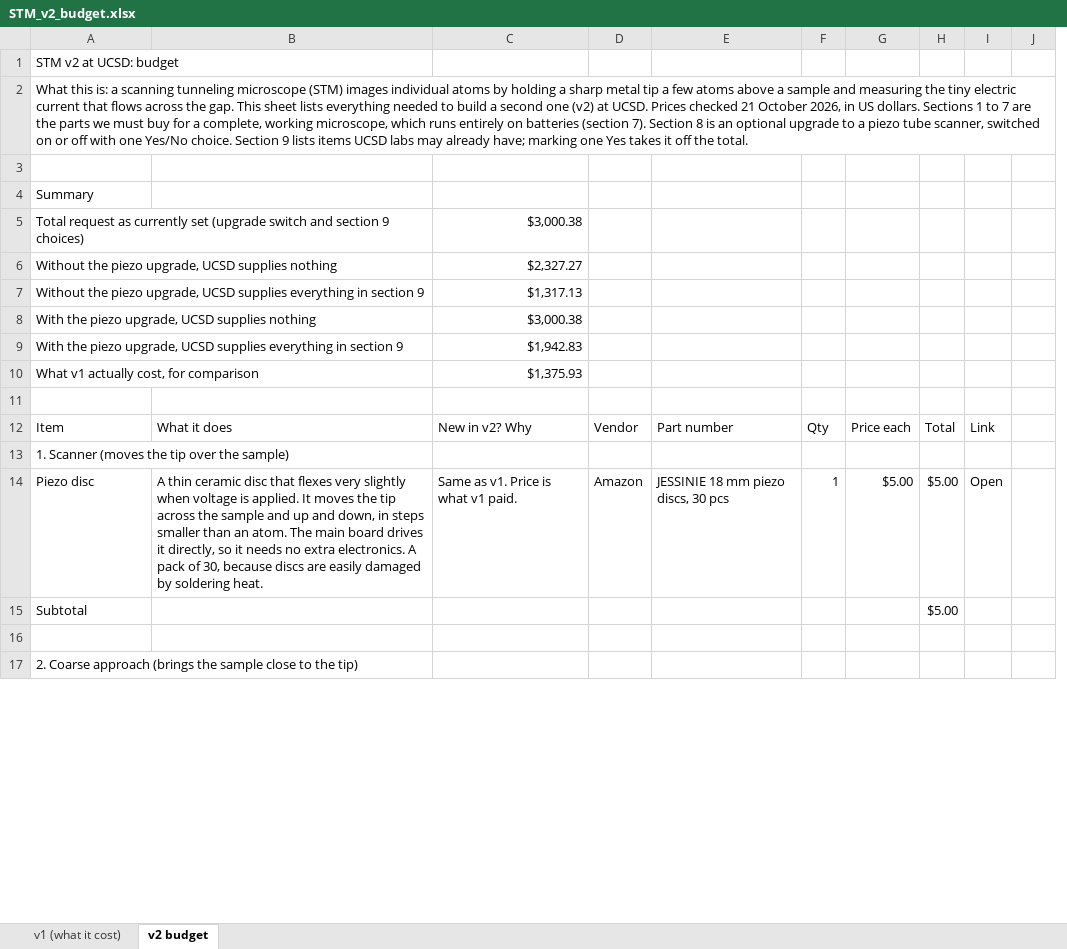
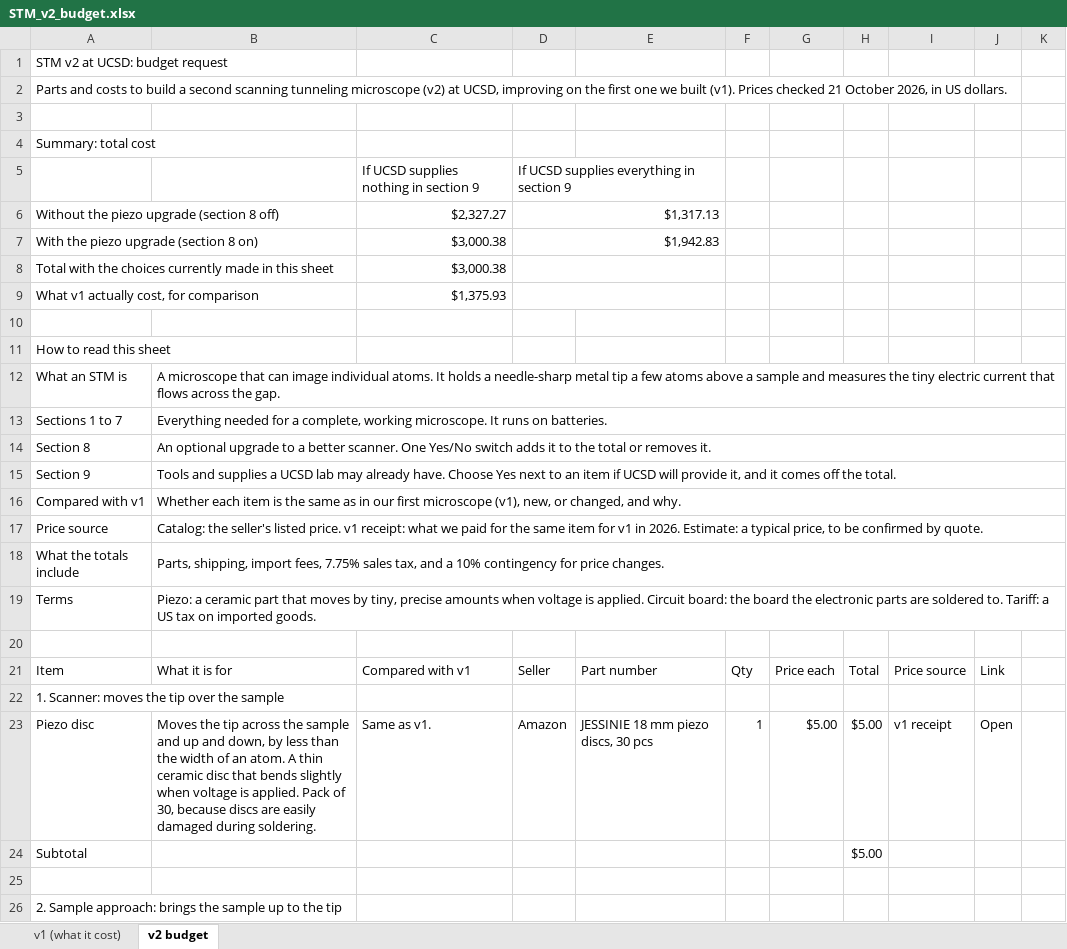
Before and after one commit to jacobbkatz/We-Are-STMING, an Excel workbook: docs/v2-budget/STM_v2_budget.xlsx, sheet v2 budget, drawn as a sheet; only a part is shown; values as stored, in another font and other column widths than the file's, no cell formats; removed rows and columns are numbered as before the commit, all else as after; the diff covers the shown part only; the diff names each change by its address in the sheet, - before the commit and + after, or states it on an @@ line.

```diff
--- a/docs/v2-budget/STM_v2_budget.xlsx (sheet v2 budget)
+++ b/docs/v2-budget/STM_v2_budget.xlsx (sheet v2 budget)
-column B, rows 12-14: What it does |  | A thin ceramic disc that flexes very slightly when voltage is applied. It moves the tip across the sample and up and down, in steps smaller than an atom. The main board drives it directly, so it needs no extra electronics. A pack of 30, because discs are easily damaged by soldering heat.
+column B, rows 21-23: What it is for |  | Moves the tip across the sample and up and down, by less than the width of an atom. A thin ceramic disc that bends slightly when voltage is applied. Pack of 30, because discs are easily damaged during soldering.
+column I, rows 21-23: Price source |  | v1 receipt
-A1: STM v2 at UCSD: budget
+A1: STM v2 at UCSD: budget request
-A2: What this is: a scanning tunneling microscope (STM) images individual atoms by holding a sharp metal tip a few atoms above a sample and measuring the tiny electric current that flows across the gap. This sheet lists everything needed to build a second one (v2) at UCSD. Prices checked 21 October 2026, in US dollars. Sections 1 to 7 are the parts we must buy for a complete, working microscope, which runs entirely on batteries (section 7). Section 8 is an optional upgrade to a piezo tube scanner, switched on or off with one Yes/No choice. Section 9 lists items UCSD labs may already have; marking one Yes takes it off the total.
+A2: Parts and costs to build a second scanning tunneling microscope (v2) at UCSD, improving on the first one we built (v1). Prices checked 21 October 2026, in US dollars.
-A2:J2 merged
-A4: Summary
+A4: Summary: total cost
+row 5:  |  | If UCSD supplies nothing in section 9 | If UCSD supplies everything in section 9
+row 6: Without the piezo upgrade (section 8 off) |  | $2,327.27 | $1,317.13
+row 7: With the piezo upgrade (section 8 on) |  | $3,000.38 | $1,942.83
-A8: Total request as currently set (upgrade switch and section 9 choices)
+A8: Total with the choices currently made in this sheet
+D8:E8 merged
-row 6: Without the piezo upgrade, UCSD supplies nothing |  | $2,327.27
-row 7: Without the piezo upgrade, UCSD supplies everything in section 9 |  | $1,317.13
-row 8: With the piezo upgrade, UCSD supplies nothing |  | $3,000.38
-row 9: With the piezo upgrade, UCSD supplies everything in section 9 |  | $1,942.83
+D9:E9 merged
+row 11: How to read this sheet
+row 12: What an STM is | A microscope that can image individual atoms. It holds a needle-sharp metal tip a few atoms above a sample and measures the tiny electric current that flows across the gap.
+row 13: Sections 1 to 7 | Everything needed for a complete, working microscope. It runs on batteries.
+row 14: Section 8 | An optional upgrade to a better scanner. One Yes/No switch adds it to the total or removes it.
+row 15: Section 9 | Tools and supplies a UCSD lab may already have. Choose Yes next to an item if UCSD will provide it, and it comes off the total.
+row 16: Compared with v1 | Whether each item is the same as in our first microscope (v1), new, or changed, and why.
+row 17: Price source | Catalog: the seller's listed price. v1 receipt: what we paid for the same item for v1 in 2026. Estimate: a typical price, to be confirmed by quote.
+row 18: What the totals include | Parts, shipping, import fees, 7.75% sales tax, and a 10% contingency for price changes.
+row 19: Terms | Piezo: a ceramic part that moves by tiny, precise amounts when voltage is applied. Circuit board: the board the electronic parts are soldered to. Tariff: a US tax on imported goods.
+row 20: (empty)
-C21: New in v2? Why
+C21: Compared with v1
-D21: Vendor
+D21: Seller
-A22: 1. Scanner (moves the tip over the sample)
+A22: 1. Scanner: moves the tip over the sample
-C23: Same as v1. Price is what v1 paid.
+C23: Same as v1.
-A26: 2. Coarse approach (brings the sample close to the tip)
+A26: 2. Sample approach: brings the sample up to the tip
```
Also changed, not shown: 4 added rows, 1 removed row, 94 edited cells and merged cells elsewhere in this sheet, cell formats, formulas that keep their value, 1 other file.
